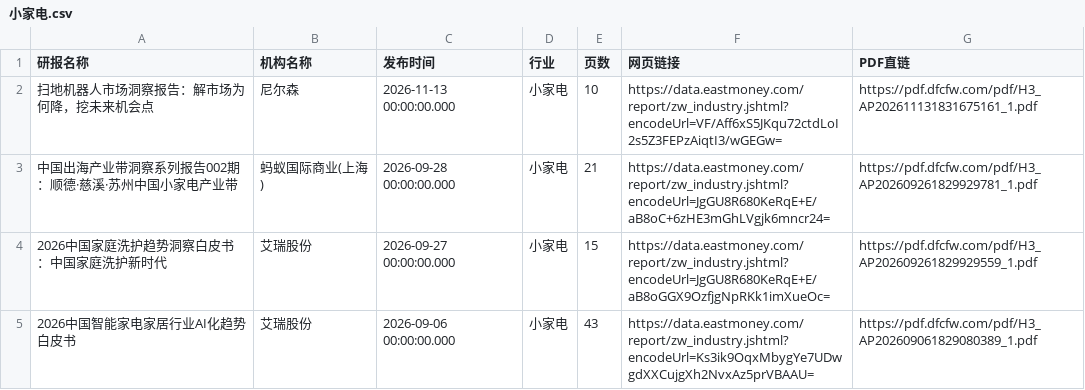
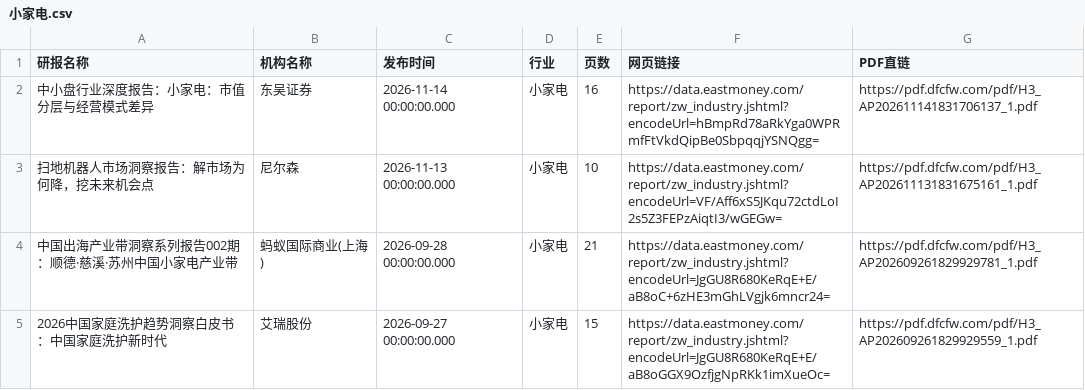
Before and after one commit to 19138999001tf-tech/report, a CSV file: eastmoney/小家电.csv, drawn as a sheet; only a part is shown; the shorter side is filled out with more unchanged rows.

```diff
--- a/eastmoney/小家电.csv
+++ b/eastmoney/小家电.csv
@@ -1,2 +1,3 @@
 研报名称,机构名称,发布时间,行业,页数,网页链接,PDF直链
+中小盘行业深度报告：小家电：市值分层与经营模式差异,东吴证券,2026-11-14 00:00:00.000,小家电,16,https://data.eastmoney.com/report/zw_industry.jshtml?encodeUrl=hBmpRd78aRkYga0WPRmfFtVkdQipBe0SbpqqjYSNQgg=,https://pdf.dfcfw.com/pdf/H3_AP202611141831706137_1.pdf
 扫地机器人市场洞察报告：解市场为何降，挖未来机会点,尼尔森,2026-11-13 00:00:00.000,小家电,10,https://data.eastmoney.com/report/zw_industry.jshtml?encodeUrl=VF/Aff6xS5JKqu72ctdLoI2s5Z3FEPzAiqtI3/wGEGw=,https://pdf.dfcfw.com/pdf/H3_AP202611131831675161_1.pdf
```
Also changed, not shown: eastmoney/IT服务Ⅱ.csv, eastmoney/一般零售.csv, 34 other files.
